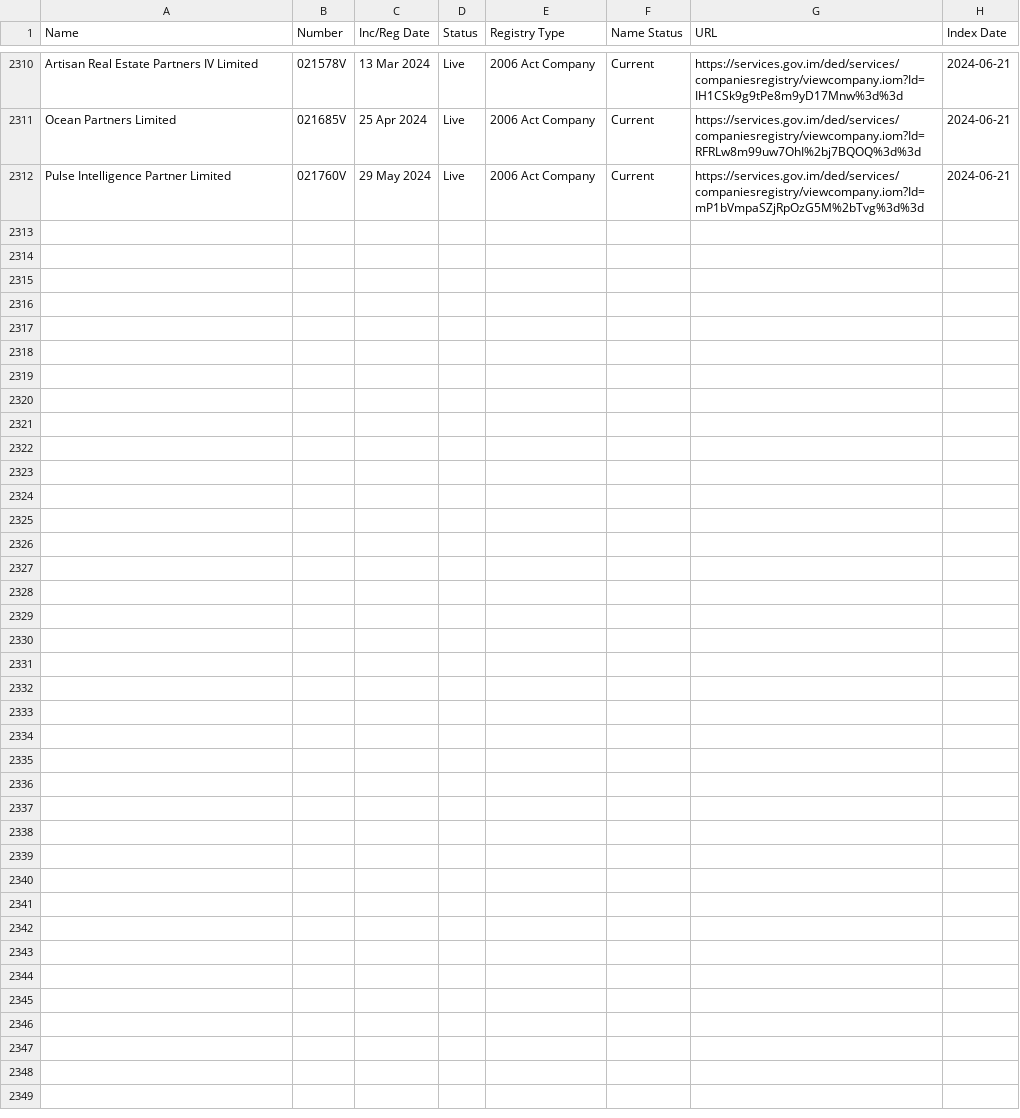
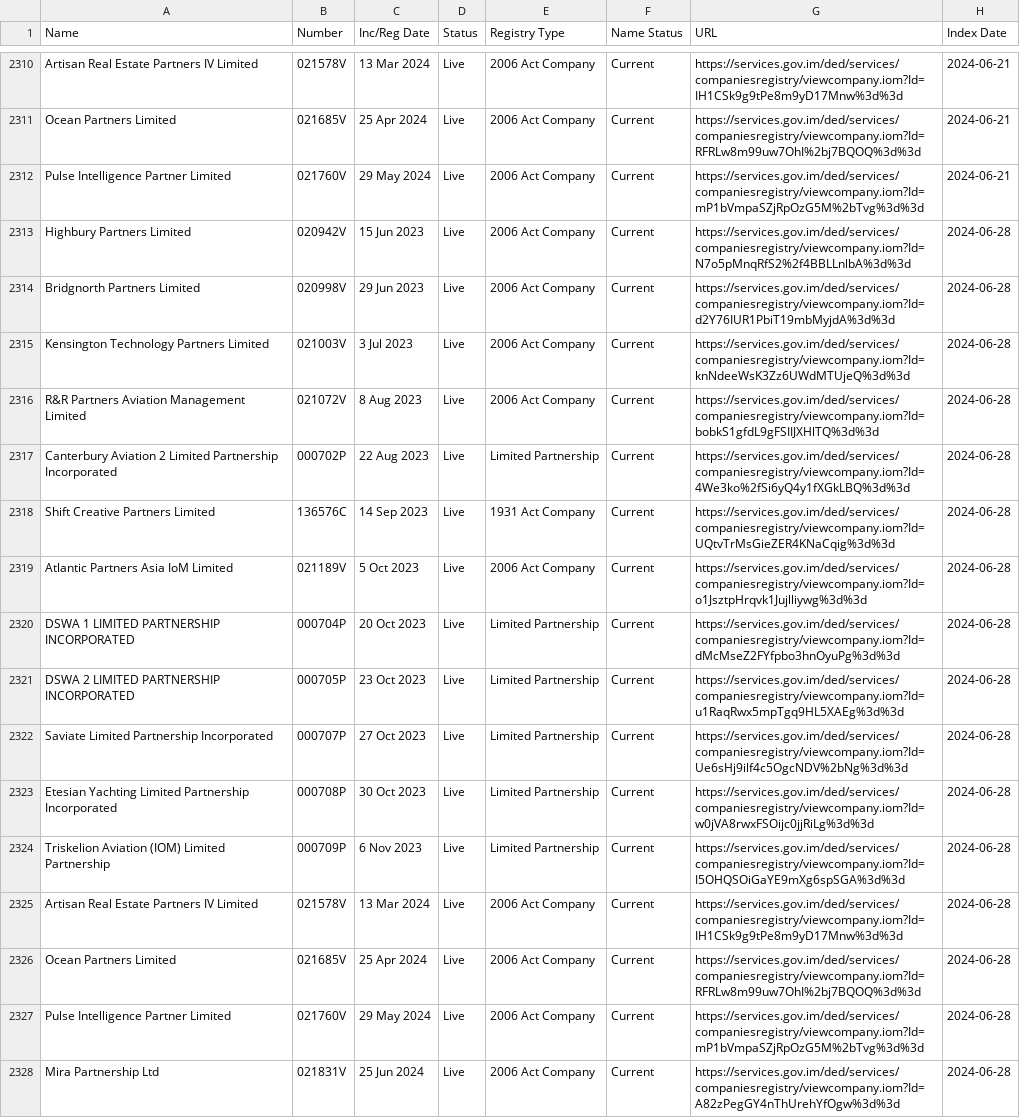
Before and after one commit to dankarran/isleofman-opendata, a CSV file: data/gov.im/companies/sources/search/names/PARTNER.csv, drawn as a sheet; only a part is shown, gaps mark what is left out; the diff names each change by its address in the sheet, - before the commit and + after, or states it on an @@ line.

Commit message:
Update Planning Applications, Companies and OpenStreetMap

```diff
--- a/data/gov.im/companies/sources/search/names/PARTNER.csv
+++ b/data/gov.im/companies/sources/search/names/PARTNER.csv
+row 2313: Highbury Partners Limited | 020942V | 15 Jun 2023 | Live | 2006 Act Company | Current | https://services.gov.im/ded/services/companiesregistry/viewcompany.iom?Id=N7o5pMnqRfS2%2f4BBLLnlbA%3d%3d | 2024-06-28
+row 2314: Bridgnorth Partners Limited | 020998V | 29 Jun 2023 | Live | 2006 Act Company | Current | https://services.gov.im/ded/services/companiesregistry/viewcompany.iom?Id=d2Y76IUR1PbiT19mbMyjdA%3d%3d | 2024-06-28
+row 2315: Kensington Technology Partners Limited | 021003V | 3 Jul 2023 | Live | 2006 Act Company | Current | https://services.gov.im/ded/services/companiesregistry/viewcompany.iom?Id=knNdeeWsK3Zz6UWdMTUjeQ%3d%3d | 2024-06-28
+row 2316: R&R Partners Aviation Management Limited | 021072V | 8 Aug 2023 | Live | 2006 Act Company | Current | https://services.gov.im/ded/services/companiesregistry/viewcompany.iom?Id=bobkS1gfdL9gFSIIJXHlTQ%3d%3d | 2024-06-28
+row 2317: Canterbury Aviation 2 Limited Partnership Incorporated | 000702P | 22 Aug 2023 | Live | Limited Partnership | Current | https://services.gov.im/ded/services/companiesregistry/viewcompany.iom?Id=4We3ko%2fSi6yQ4y1fXGkLBQ%3d%3d | 2024-06-28
+row 2318: Shift Creative Partners Limited | 136576C | 14 Sep 2023 | Live | 1931 Act Company | Current | https://services.gov.im/ded/services/companiesregistry/viewcompany.iom?Id=UQtvTrMsGieZER4KNaCqig%3d%3d | 2024-06-28
+row 2319: Atlantic Partners Asia IoM Limited | 021189V | 5 Oct 2023 | Live | 2006 Act Company | Current | https://services.gov.im/ded/services/companiesregistry/viewcompany.iom?Id=o1JsztpHrqvk1Jujlliywg%3d%3d | 2024-06-28
+row 2320: DSWA 1 LIMITED PARTNERSHIP INCORPORATED | 000704P | 20 Oct 2023 | Live | Limited Partnership | Current | https://services.gov.im/ded/services/companiesregistry/viewcompany.iom?Id=dMcMseZ2FYfpbo3hnOyuPg%3d%3d | 2024-06-28
+row 2321: DSWA 2 LIMITED PARTNERSHIP INCORPORATED | 000705P | 23 Oct 2023 | Live | Limited Partnership | Current | https://services.gov.im/ded/services/companiesregistry/viewcompany.iom?Id=u1RaqRwx5mpTgq9HL5XAEg%3d%3d | 2024-06-28
+row 2322: Saviate Limited Partnership Incorporated | 000707P | 27 Oct 2023 | Live | Limited Partnership | Current | https://services.gov.im/ded/services/companiesregistry/viewcompany.iom?Id=Ue6sHj9ilf4c5OgcNDV%2bNg%3d%3d | 2024-06-28
+row 2323: Etesian Yachting Limited Partnership Incorporated | 000708P | 30 Oct 2023 | Live | Limited Partnership | Current | https://services.gov.im/ded/services/companiesregistry/viewcompany.iom?Id=w0jVA8rwxFSOijc0jjRiLg%3d%3d | 2024-06-28
+row 2324: Triskelion Aviation (IOM) Limited Partnership | 000709P | 6 Nov 2023 | Live | Limited Partnership | Current | https://services.gov.im/ded/services/companiesregistry/viewcompany.iom?Id=I5OHQSOiGaYE9mXg6spSGA%3d%3d | 2024-06-28
+row 2325: Artisan Real Estate Partners IV Limited | 021578V | 13 Mar 2024 | Live | 2006 Act Company | Current | https://services.gov.im/ded/services/companiesregistry/viewcompany.iom?Id=IH1CSk9g9tPe8m9yD17Mnw%3d%3d | 2024-06-28
+row 2326: Ocean Partners Limited | 021685V | 25 Apr 2024 | Live | 2006 Act Company | Current | https://services.gov.im/ded/services/companiesregistry/viewcompany.iom?Id=RFRLw8m99uw7OhI%2bj7BQOQ%3d%3d | 2024-06-28
+row 2327: Pulse Intelligence Partner Limited | 021760V | 29 May 2024 | Live | 2006 Act Company | Current | https://services.gov.im/ded/services/companiesregistry/viewcompany.iom?Id=mP1bVmpaSZjRpOzG5M%2bTvg%3d%3d | 2024-06-28
+row 2328: Mira Partnership Ltd | 021831V | 25 Jun 2024 | Live | 2006 Act Company | Current | https://services.gov.im/ded/services/companiesregistry/viewcompany.iom?Id=A82zPegGY4nThUrehYfOgw%3d%3d | 2024-06-28
```
Also changed, not shown: data/gov.im/companies/sources/search/names/CORP.csv, data/gov.im/companies/sources/search/names/INC.csv, 57 other files.
